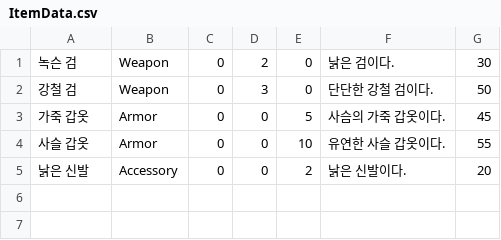
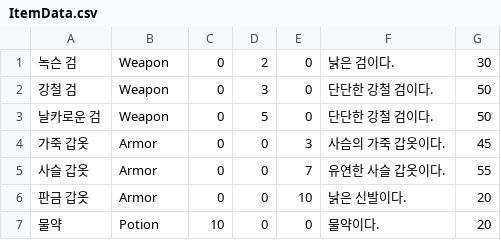
Before and after one commit to uhbbang33/TextRPG_3, a CSV file: TextRPG/ItemData.csv, drawn as a sheet.

Commit message:
chore : 스택형 아이템 분리
- Player 클래스 내부에 int hasPotion 필드 추가
- 상점에서 구매한 아이템 타입이 Potion일 경우 _inventory 리스트에 추가되지 않고 hasPotion이 증가

```diff
--- a/TextRPG/ItemData.csv
+++ b/TextRPG/ItemData.csv
@@ -2,4 +2,6 @@
 강철 검,Weapon,0,3,0,단단한 강철 검이다.,50
-가죽 갑옷,Armor,0,0,5,사슴의 가죽 갑옷이다.,45
-사슬 갑옷,Armor,0,0,10,유연한 사슬 갑옷이다.,55
-낡은 신발,Accessory,0,0,2,낡은 신발이다.,20
+날카로운 검,Weapon,0,5,0,단단한 강철 검이다.,50
+가죽 갑옷,Armor,0,0,3,사슴의 가죽 갑옷이다.,45
+사슬 갑옷,Armor,0,0,7,유연한 사슬 갑옷이다.,55
+판금 갑옷,Armor,0,0,10,낡은 신발이다.,20
+물약,Potion,10,0,0,물약이다.,20
```
Also changed, not shown: 6 other files.
